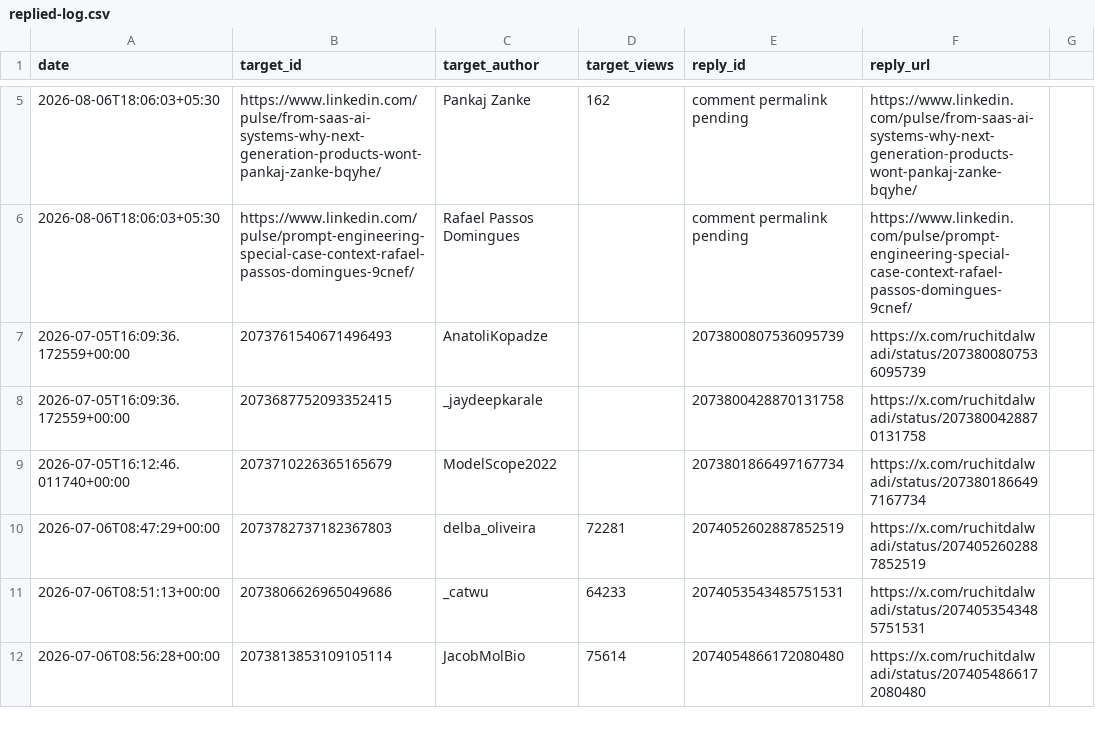
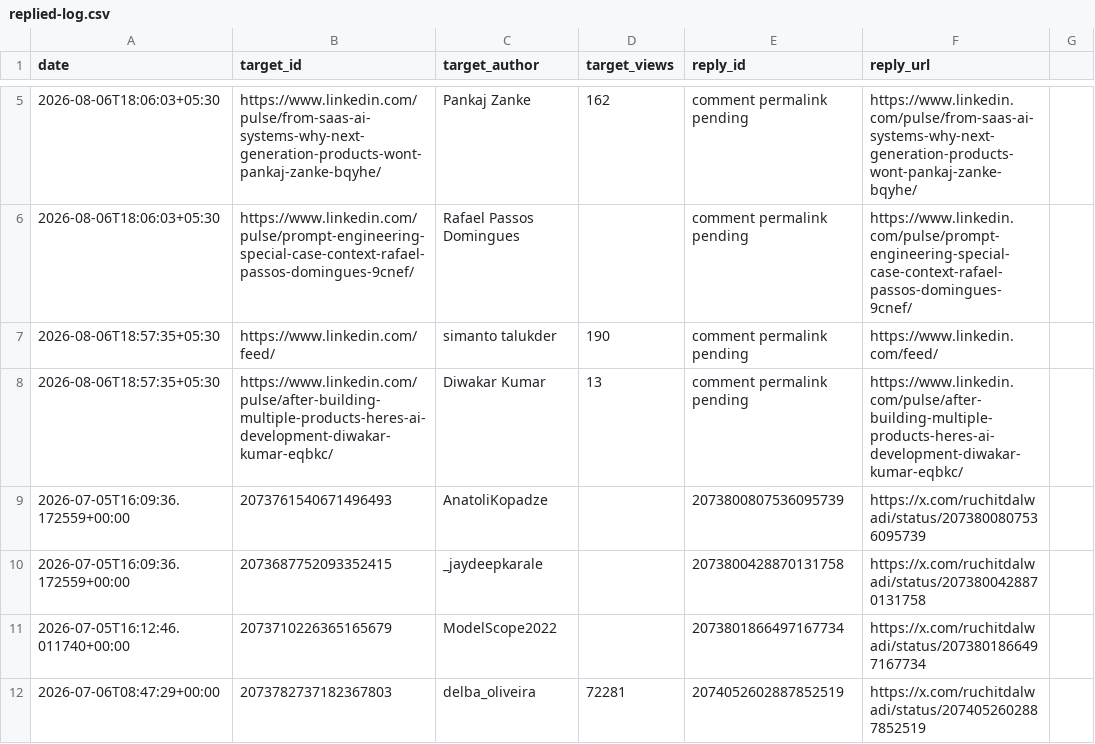
Before and after one commit to Ruchit1395/ruchitdalwadi-com, a CSV file: distribution/first-ten-customers-for-a-b2b-ai-startup/replied-log.csv, drawn as a sheet; only a part is shown, gaps mark what is left out; the shorter side is filled out with more unchanged rows.

```diff
--- a/distribution/first-ten-customers-for-a-b2b-ai-startup/replied-log.csv
+++ b/distribution/first-ten-customers-for-a-b2b-ai-startup/replied-log.csv
@@ -6,2 +6,4 @@ date,target_id,target_author,target_views,reply_id,reply_url
 2026-08-06T18:06:03+05:30,https://www.linkedin.com/pulse/prompt-engineering-special-case-context-rafael-passos-domingues-9cnef/,Rafael Passos Domingues,,comment permalink pending,https://www.linkedin.com/pulse/prompt-engineering-special-case-context-rafael-passos-domingues-9cnef/
+2026-08-06T18:57:35+05:30,https://www.linkedin.com/feed/,simanto talukder,190,comment permalink pending,https://www.linkedin.com/feed/
+2026-08-06T18:57:35+05:30,https://www.linkedin.com/pulse/after-building-multiple-products-heres-ai-development-diwakar-kumar-eqbkc/,Diwakar Kumar,13,comment permalink pending,https://www.linkedin.com/pulse/after-building-multiple-products-heres-ai-development-diwakar-kumar-eqbkc/
 2026-07-05T16:09:36.172559+00:00,2073761540671496493,AnatoliKopadze,,2073800807536095739,https://x.com/ruchitdalwadi/status/2073800807536095739
```
Also changed, not shown: distribution/first-ten-customers-for-a-b2b-ai-startup/tracker.csv, 2 other files.
